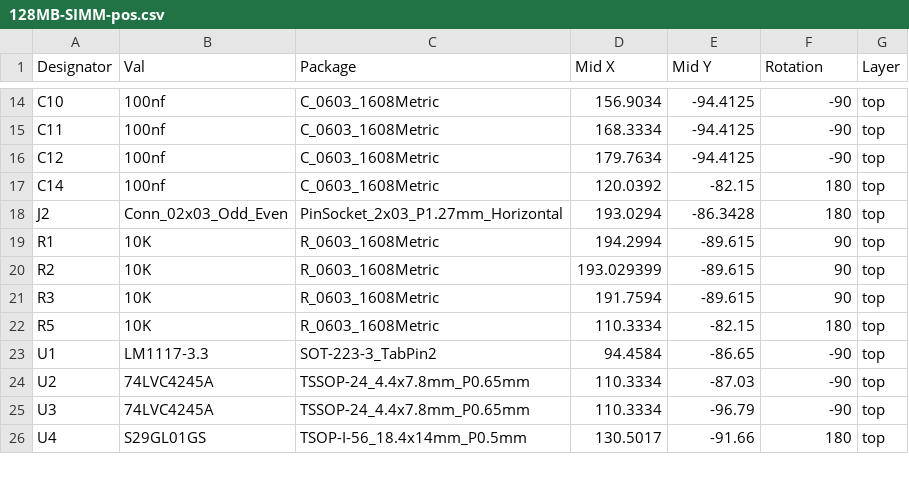
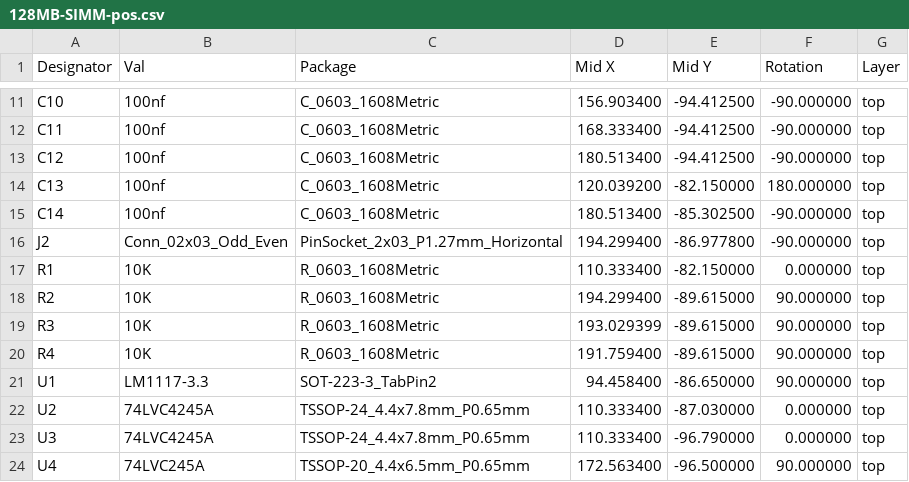
Before and after one commit to herzmx/cps3-nos, a CSV file: hw/128MB-SIMM-pos.csv, drawn as a sheet; only a part is shown, gaps mark what is left out; removed rows and columns are numbered as before the commit, all else as after; the diff covers the shown part only; the diff names each change by its address in the sheet, - before the commit and + after, or states it on an @@ line.

```diff
--- a/hw/128MB-SIMM-pos.csv
+++ b/hw/128MB-SIMM-pos.csv
-D11 (Mid X): 156.9034
+D11 (Mid X): 156.903400
-E11:E13 (Mid Y): -94.4125
+E11:E13 (Mid Y): -94.412500
-F11:F13 (Rotation): -90
+F11:F13 (Rotation): -90.000000
-D12 (Mid X): 168.3334
+D12 (Mid X): 168.333400
-D13 (Mid X): 179.7634
+D13 (Mid X): 180.513400
+row 14: C13 | 100nf | C_0603_1608Metric | 120.039200 | -82.150000 | 180.000000 | top
-D15 (Mid X): 120.0392
+D15 (Mid X): 180.513400
-E15 (Mid Y): -82.15
+E15 (Mid Y): -85.302500
-F15:F16 (Rotation): 180
+F15:F16 (Rotation): -90.000000
-D16 (Mid X): 193.0294
+D16 (Mid X): 194.299400
-E16 (Mid Y): -86.3428
+E16 (Mid Y): -86.977800
-D17 (Mid X): 194.2994
+D17 (Mid X): 110.333400
-E17 (Mid Y): -89.615
+E17 (Mid Y): -82.150000
-F17 (Rotation): 90
+F17 (Rotation): 0.000000
-D18 (Mid X): 193.029399
+D18 (Mid X): 194.299400
-E18:E19 (Mid Y): -89.615
+E18:E19 (Mid Y): -89.615000
-F18:F19 (Rotation): 90
+F18:F19 (Rotation): 90.000000
-D19 (Mid X): 191.7594
+D19 (Mid X): 193.029399
-row 22: R5 | 10K | R_0603_1608Metric | 110.3334 | -82.15 | 180 | top
+row 20: R4 | 10K | R_0603_1608Metric | 191.759400 | -89.615000 | 90.000000 | top
-D21 (Mid X): 94.4584
+D21 (Mid X): 94.458400
-E21 (Mid Y): -86.65
+E21 (Mid Y): -86.650000
-F21 (Rotation): -90
+F21 (Rotation): 90.000000
-D22:D23 (Mid X): 110.3334
+D22:D23 (Mid X): 110.333400
-E22 (Mid Y): -87.03
+E22 (Mid Y): -87.030000
-F22:F23 (Rotation): -90
+F22:F23 (Rotation): 0.000000
-E23 (Mid Y): -96.79
+E23 (Mid Y): -96.790000
-B24 (Val): S29GL01GS
+B24 (Val): 74LVC245A
-C24 (Package): TSOP-I-56_18.4x14mm_P0.5mm
+C24 (Package): TSSOP-20_4.4x6.5mm_P0.65mm
-D24 (Mid X): 130.5017
+D24 (Mid X): 172.563400
-E24 (Mid Y): -91.66
+E24 (Mid Y): -96.500000
-F24 (Rotation): 180
+F24 (Rotation): 90.000000
```
Also changed, not shown: 1 added row, 3 removed rows and 47 edited cells elsewhere in this file, hw/128MB-SIMM-BOM.csv, 2 other files.
